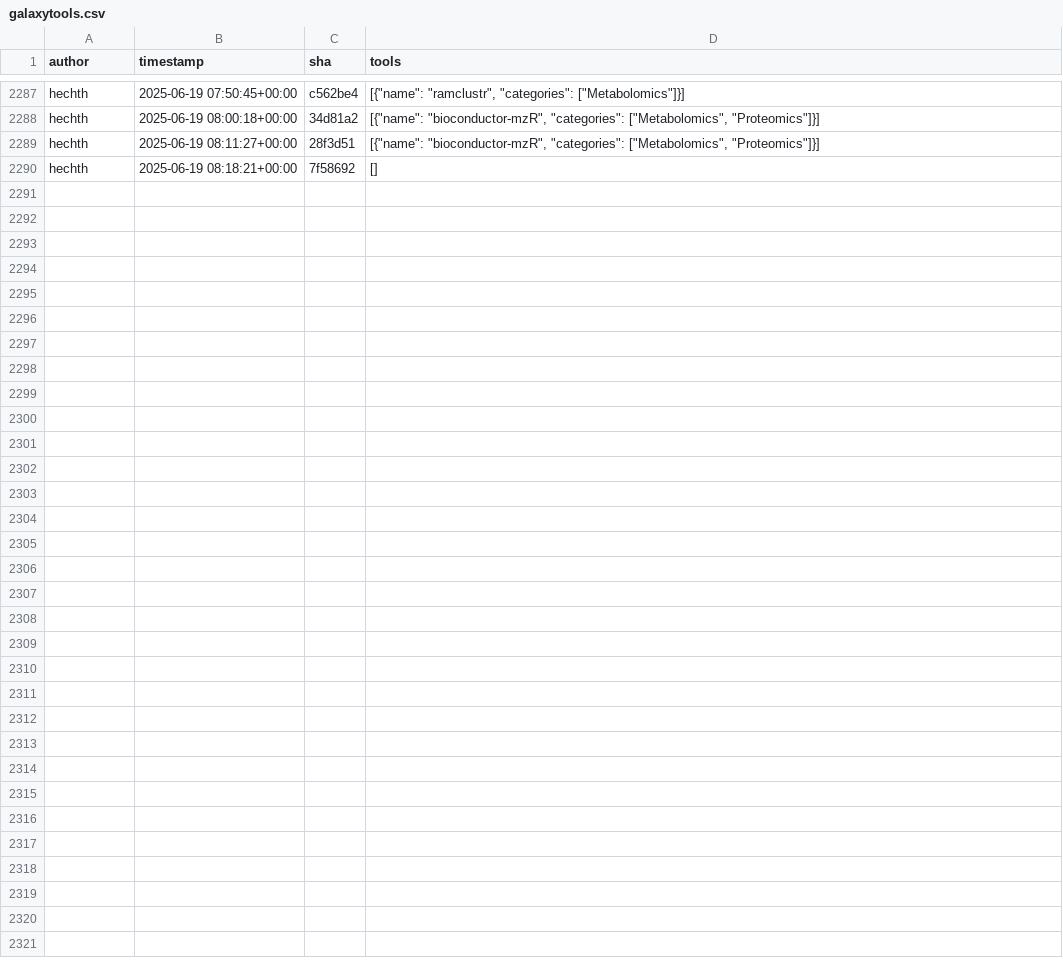
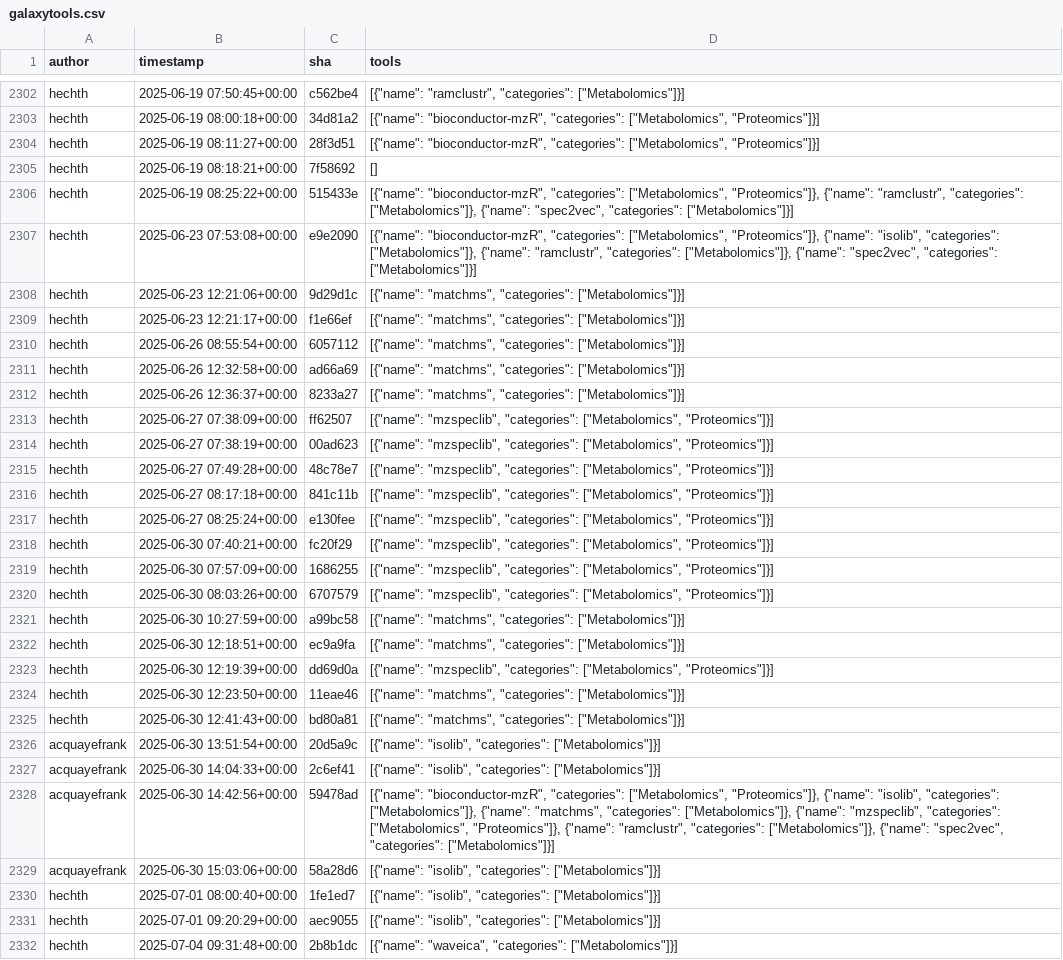
Before and after one commit to kostrykin/galaxy-community-activities, a CSV file: cache/repositories/RECETOX/galaxytools.csv, drawn as a sheet; only a part is shown, gaps mark what is left out; the diff covers the shown part only; the diff names each change by its address in the sheet, - before the commit and + after, or states it on an @@ line.

```diff
--- a/cache/repositories/RECETOX/galaxytools.csv
+++ b/cache/repositories/RECETOX/galaxytools.csv
+row 2306: hechth | 2025-06-19 08:25:22+00:00 | 515433e | [{"name": "bioconductor-mzR", "categories": ["Metabolomics", "Proteomics"]}, {"name": "ramclustr", "categories": ["Metabolomics"]}, {"name": "spec2vec", "categories": ["Metabolomics"]}]
+row 2307: hechth | 2025-06-23 07:53:08+00:00 | e9e2090 | [{"name": "bioconductor-mzR", "categories": ["Metabolomics", "Proteomics"]}, {"name": "isolib", "categories": ["Metabolomics"]}, {"name": "ramclustr", "categories": ["Metabolomics"]}, {"name": "spec2vec", "categories": ["Metabolomics"]}]
+row 2308: hechth | 2025-06-23 12:21:06+00:00 | 9d29d1c | [{"name": "matchms", "categories": ["Metabolomics"]}]
+row 2309: hechth | 2025-06-23 12:21:17+00:00 | f1e66ef | [{"name": "matchms", "categories": ["Metabolomics"]}]
+row 2310: hechth | 2025-06-26 08:55:54+00:00 | 6057112 | [{"name": "matchms", "categories": ["Metabolomics"]}]
+row 2311: hechth | 2025-06-26 12:32:58+00:00 | ad66a69 | [{"name": "matchms", "categories": ["Metabolomics"]}]
+row 2312: hechth | 2025-06-26 12:36:37+00:00 | 8233a27 | [{"name": "matchms", "categories": ["Metabolomics"]}]
+row 2313: hechth | 2025-06-27 07:38:09+00:00 | ff62507 | [{"name": "mzspeclib", "categories": ["Metabolomics", "Proteomics"]}]
+row 2314: hechth | 2025-06-27 07:38:19+00:00 | 00ad623 | [{"name": "mzspeclib", "categories": ["Metabolomics", "Proteomics"]}]
+row 2315: hechth | 2025-06-27 07:49:28+00:00 | 48c78e7 | [{"name": "mzspeclib", "categories": ["Metabolomics", "Proteomics"]}]
+row 2316: hechth | 2025-06-27 08:17:18+00:00 | 841c11b | [{"name": "mzspeclib", "categories": ["Metabolomics", "Proteomics"]}]
+row 2317: hechth | 2025-06-27 08:25:24+00:00 | e130fee | [{"name": "mzspeclib", "categories": ["Metabolomics", "Proteomics"]}]
+row 2318: hechth | 2025-06-30 07:40:21+00:00 | fc20f29 | [{"name": "mzspeclib", "categories": ["Metabolomics", "Proteomics"]}]
+row 2319: hechth | 2025-06-30 07:57:09+00:00 | 1686255 | [{"name": "mzspeclib", "categories": ["Metabolomics", "Proteomics"]}]
+row 2320: hechth | 2025-06-30 08:03:26+00:00 | 6707579 | [{"name": "mzspeclib", "categories": ["Metabolomics", "Proteomics"]}]
+row 2321: hechth | 2025-06-30 10:27:59+00:00 | a99bc58 | [{"name": "matchms", "categories": ["Metabolomics"]}]
+row 2322: hechth | 2025-06-30 12:18:51+00:00 | ec9a9fa | [{"name": "matchms", "categories": ["Metabolomics"]}]
+row 2323: hechth | 2025-06-30 12:19:39+00:00 | dd69d0a | [{"name": "mzspeclib", "categories": ["Metabolomics", "Proteomics"]}]
+row 2324: hechth | 2025-06-30 12:23:50+00:00 | 11eae46 | [{"name": "matchms", "categories": ["Metabolomics"]}]
+row 2325: hechth | 2025-06-30 12:41:43+00:00 | bd80a81 | [{"name": "matchms", "categories": ["Metabolomics"]}]
+row 2326: acquayefrank | 2025-06-30 13:51:54+00:00 | 20d5a9c | [{"name": "isolib", "categories": ["Metabolomics"]}]
+row 2327: acquayefrank | 2025-06-30 14:04:33+00:00 | 2c6ef41 | [{"name": "isolib", "categories": ["Metabolomics"]}]
+row 2328: acquayefrank | 2025-06-30 14:42:56+00:00 | 59478ad | [{"name": "bioconductor-mzR", "categories": ["Metabolomics", "Proteomics"]}, {"name": "isolib", "categories": ["Metabolomics"]}, {"name": "matchms", "categories": ["Metabolomics"]}, {"name": "mzspeclib", "categories": ["Metabolomics", "Proteomics"]}, {"name": "ramclustr", "categories": ["Metabolomics"]}, {"name": "spec2vec", "categories": ["Metabolomics"]}]
+row 2329: acquayefrank | 2025-06-30 15:03:06+00:00 | 58a28d6 | [{"name": "isolib", "categories": ["Metabolomics"]}]
+row 2330: hechth | 2025-07-01 08:00:40+00:00 | 1fe1ed7 | [{"name": "isolib", "categories": ["Metabolomics"]}]
+row 2331: hechth | 2025-07-01 09:20:29+00:00 | aec9055 | [{"name": "isolib", "categories": ["Metabolomics"]}]
+row 2332: hechth | 2025-07-04 09:31:48+00:00 | 2b8b1dc | [{"name": "waveica", "categories": ["Metabolomics"]}]
```
Also changed, not shown: 15 added rows elsewhere in this file, cache/avatars.csv, cache/repositories/bgruening/galaxytools.csv, 7 other files.
